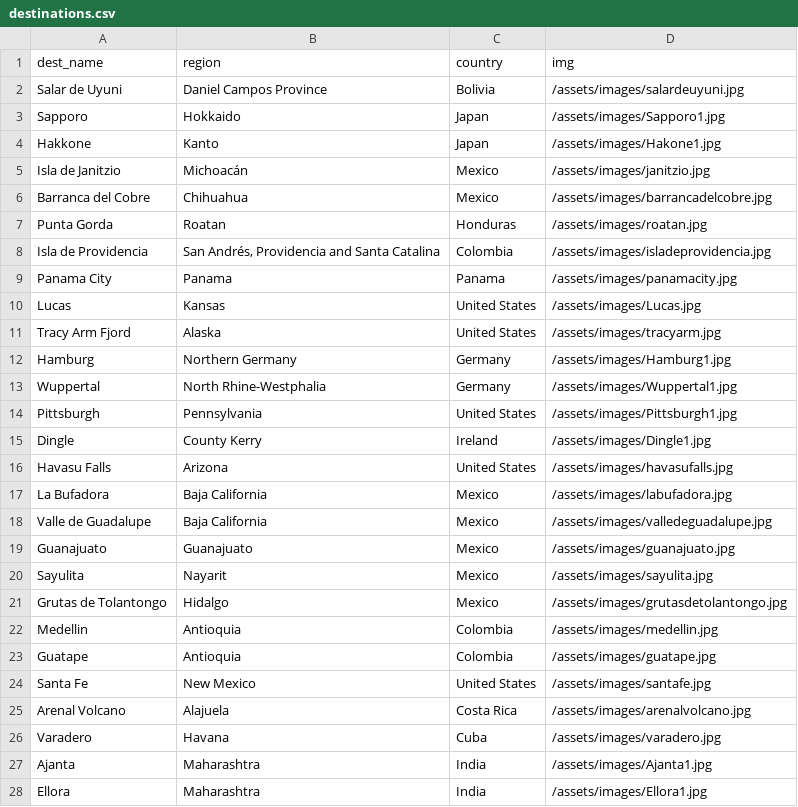
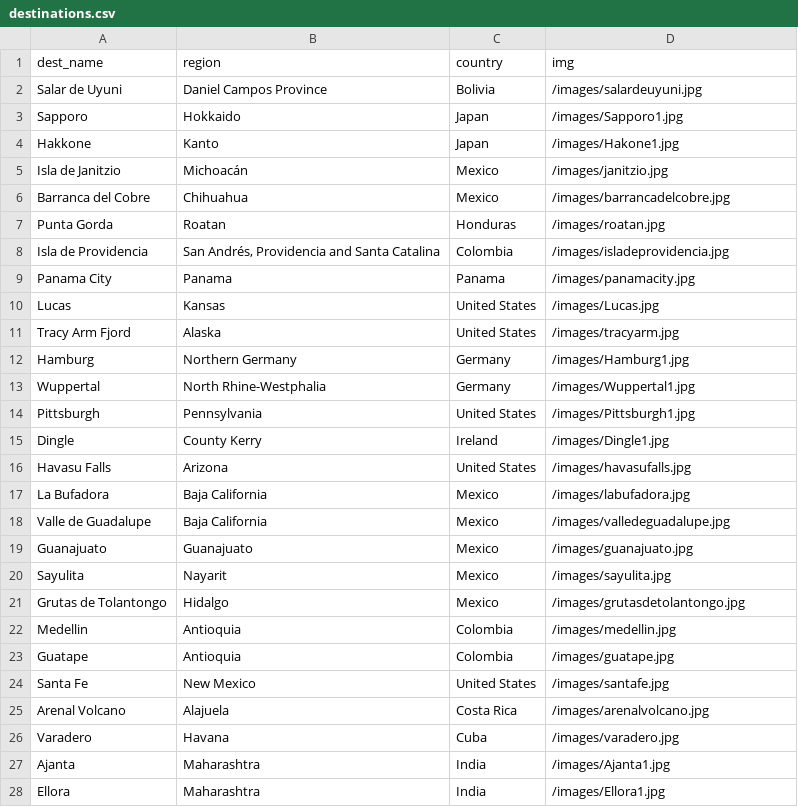
Before and after one commit to FourCornersDelta2018/numinous-backend, a CSV file: lib/seeds/destinations.csv, drawn as a sheet; only a part is shown; the diff covers the shown part only.

Commit message:
deleted /assets/ from img path

```diff
--- a/lib/seeds/destinations.csv
+++ b/lib/seeds/destinations.csv
@@ -1,28 +1,28 @@
 dest_name,region,country,img
-Salar de Uyuni,Daniel Campos Province,Bolivia,/assets/images/salardeuyuni.jpg
-Sapporo,Hokkaido,Japan,/assets/images/Sapporo1.jpg
-Hakkone,Kanto,Japan,/assets/images/Hakone1.jpg
-Isla de Janitzio,Michoacán,Mexico,/assets/images/janitzio.jpg
-Barranca del Cobre,Chihuahua,Mexico,/assets/images/barrancadelcobre.jpg
-Punta Gorda,Roatan,Honduras,/assets/images/roatan.jpg
-Isla de Providencia,"San Andrés, Providencia and Santa Catalina",Colombia,/assets/images/isladeprovidencia.jpg
-Panama City,Panama,Panama,/assets/images/panamacity.jpg
-Lucas,Kansas,United States,/assets/images/Lucas.jpg
-Tracy Arm Fjord,Alaska,United States,/assets/images/tracyarm.jpg
-Hamburg,Northern Germany,Germany,/assets/images/Hamburg1.jpg
-Wuppertal,North Rhine-Westphalia,Germany,/assets/images/Wuppertal1.jpg
-Pittsburgh,Pennsylvania,United States,/assets/images/Pittsburgh1.jpg
-Dingle,County Kerry,Ireland,/assets/images/Dingle1.jpg
-Havasu Falls,Arizona,United States,/assets/images/havasufalls.jpg
-La Bufadora,Baja California,Mexico,/assets/images/labufadora.jpg
-Valle de Guadalupe,Baja California,Mexico,/assets/images/valledeguadalupe.jpg
-Guanajuato,Guanajuato,Mexico,/assets/images/guanajuato.jpg
-Sayulita,Nayarit,Mexico,/assets/images/sayulita.jpg
-Grutas de Tolantongo,Hidalgo,Mexico,/assets/images/grutasdetolantongo.jpg
-Medellin,Antioquia,Colombia,/assets/images/medellin.jpg
-Guatape,Antioquia,Colombia,/assets/images/guatape.jpg
-Santa Fe,New Mexico,United States,/assets/images/santafe.jpg
-Arenal Volcano,Alajuela,Costa Rica,/assets/images/arenalvolcano.jpg
-Varadero,Havana,Cuba,/assets/images/varadero.jpg
-Ajanta,Maharashtra,India,/assets/images/Ajanta1.jpg
-Ellora,Maharashtra,India,/assets/images/Ellora1.jpg
+Salar de Uyuni,Daniel Campos Province,Bolivia,/images/salardeuyuni.jpg
+Sapporo,Hokkaido,Japan,/images/Sapporo1.jpg
+Hakkone,Kanto,Japan,/images/Hakone1.jpg
+Isla de Janitzio,Michoacán,Mexico,/images/janitzio.jpg
+Barranca del Cobre,Chihuahua,Mexico,/images/barrancadelcobre.jpg
+Punta Gorda,Roatan,Honduras,/images/roatan.jpg
+Isla de Providencia,"San Andrés, Providencia and Santa Catalina",Colombia,/images/isladeprovidencia.jpg
+Panama City,Panama,Panama,/images/panamacity.jpg
+Lucas,Kansas,United States,/images/Lucas.jpg
+Tracy Arm Fjord,Alaska,United States,/images/tracyarm.jpg
+Hamburg,Northern Germany,Germany,/images/Hamburg1.jpg
+Wuppertal,North Rhine-Westphalia,Germany,/images/Wuppertal1.jpg
+Pittsburgh,Pennsylvania,United States,/images/Pittsburgh1.jpg
+Dingle,County Kerry,Ireland,/images/Dingle1.jpg
+Havasu Falls,Arizona,United States,/images/havasufalls.jpg
+La Bufadora,Baja California,Mexico,/images/labufadora.jpg
+Valle de Guadalupe,Baja California,Mexico,/images/valledeguadalupe.jpg
+Guanajuato,Guanajuato,Mexico,/images/guanajuato.jpg
+Sayulita,Nayarit,Mexico,/images/sayulita.jpg
+Grutas de Tolantongo,Hidalgo,Mexico,/images/grutasdetolantongo.jpg
+Medellin,Antioquia,Colombia,/images/medellin.jpg
+Guatape,Antioquia,Colombia,/images/guatape.jpg
+Santa Fe,New Mexico,United States,/images/santafe.jpg
+Arenal Volcano,Alajuela,Costa Rica,/images/arenalvolcano.jpg
+Varadero,Havana,Cuba,/images/varadero.jpg
+Ajanta,Maharashtra,India,/images/Ajanta1.jpg
+Ellora,Maharashtra,India,/images/Ellora1.jpg
```
Also changed, not shown: 13 edited cells elsewhere in this file.
